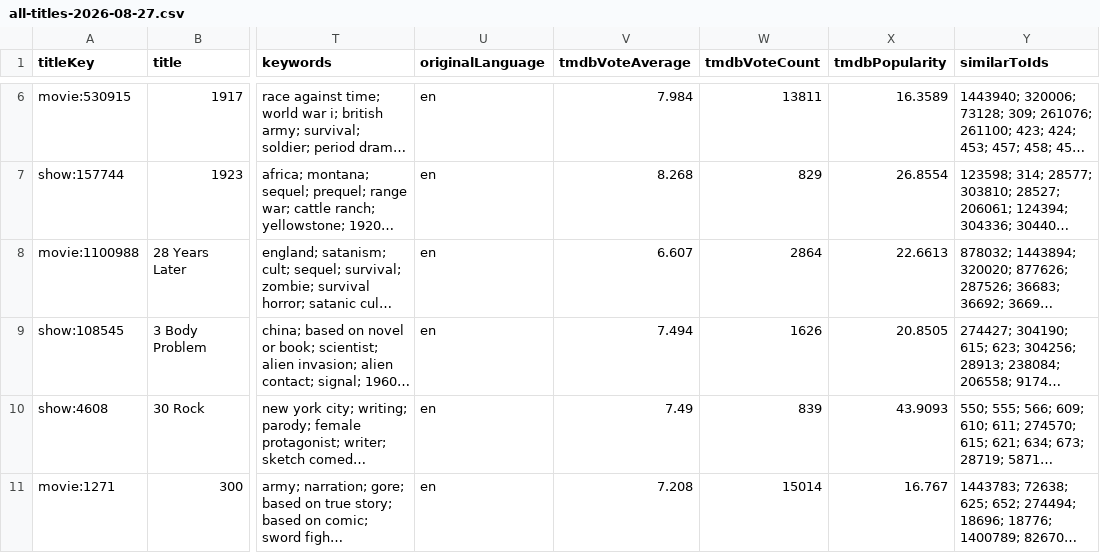
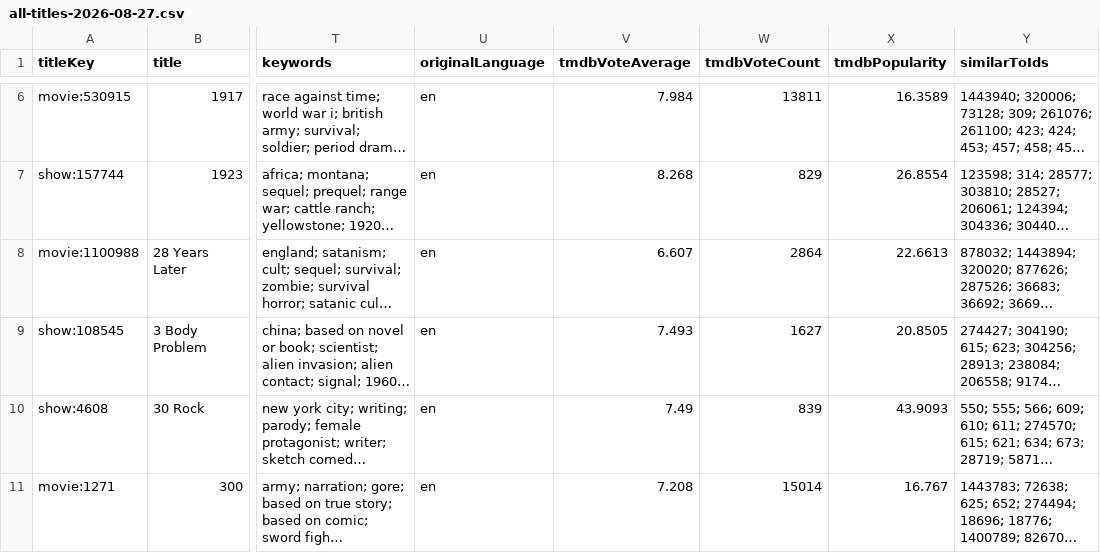
Before and after one commit to boilerbill83/my-books, a CSV file: trakt/output/all-titles-2026-08-27.csv, drawn as a sheet; only a part is shown, gaps mark what is left out; long unchanged cells end in …; the diff covers the shown part only; the diff names each change by its address in the sheet, - before the commit and + after, or states it on an @@ line.

```diff
--- a/trakt/output/all-titles-2026-08-27.csv
+++ b/trakt/output/all-titles-2026-08-27.csv
-V9 (tmdbVoteAverage): 7.494
+V9 (tmdbVoteAverage): 7.493
-W9 (tmdbVoteCount): 1626
+W9 (tmdbVoteCount): 1627
```
Also changed, not shown: 16 edited cells elsewhere in this file.
